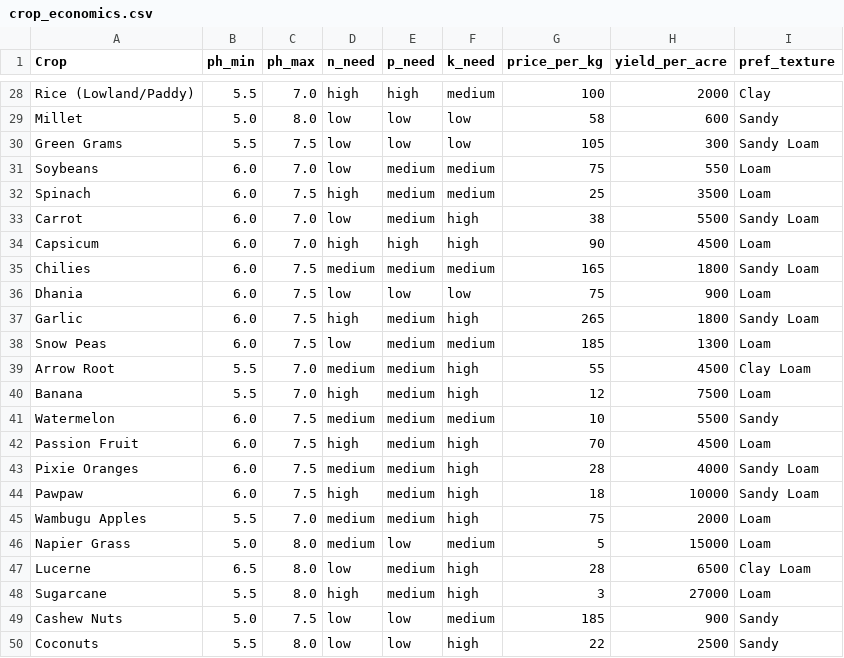
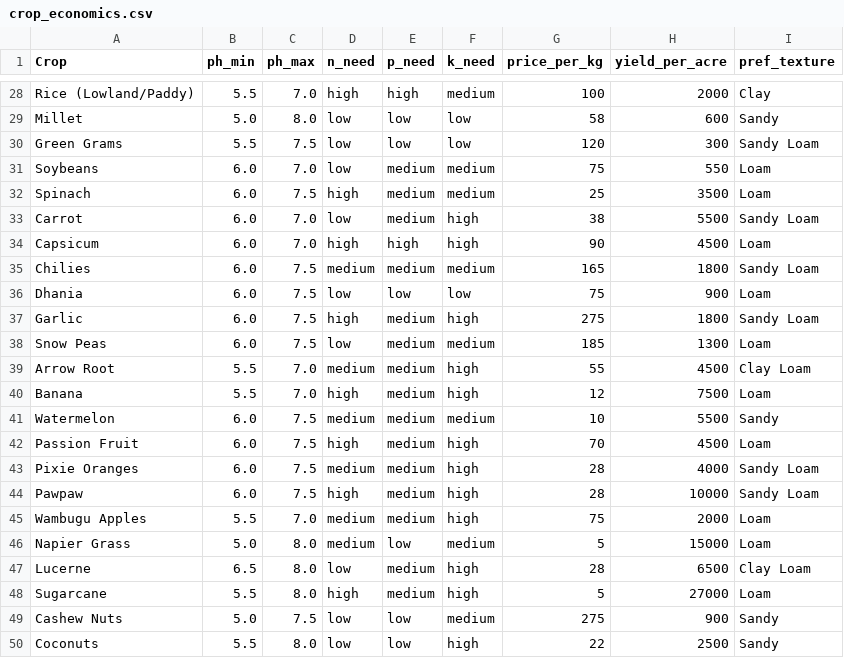
Before and after one commit to Polycar/shambaiq-app, a CSV file: src/data/crop_economics.csv, drawn as a sheet; only a part is shown, gaps mark what is left out; the diff covers the shown part only.

```diff
--- a/src/data/crop_economics.csv
+++ b/src/data/crop_economics.csv
@@ -29,3 +29,3 @@ Rice (Lowland/Paddy),5.5,7.0,high,high,medium,100,2000,Clay
 Millet,5.0,8.0,low,low,low,58,600,Sandy
-Green Grams,5.5,7.5,low,low,low,105,300,Sandy Loam
+Green Grams,5.5,7.5,low,low,low,120,300,Sandy Loam
 Soybeans,6.0,7.0,low,medium,medium,75,550,Loam
@@ -36,3 +36,3 @@ Chilies,6.0,7.5,medium,medium,medium,165,1800,Sandy Loam
 Dhania,6.0,7.5,low,low,low,75,900,Loam
-Garlic,6.0,7.5,high,medium,high,265,1800,Sandy Loam
+Garlic,6.0,7.5,high,medium,high,275,1800,Sandy Loam
 Snow Peas,6.0,7.5,low,medium,medium,185,1300,Loam
@@ -43,3 +43,3 @@ Passion Fruit,6.0,7.5,high,medium,high,70,4500,Loam
 Pixie Oranges,6.0,7.5,medium,medium,high,28,4000,Sandy Loam
-Pawpaw,6.0,7.5,high,medium,high,18,10000,Sandy Loam
+Pawpaw,6.0,7.5,high,medium,high,28,10000,Sandy Loam
 Wambugu Apples,5.5,7.0,medium,medium,high,75,2000,Loam
@@ -47,4 +47,4 @@ Napier Grass,5.0,8.0,medium,low,medium,5,15000,Loam
 Lucerne,6.5,8.0,low,medium,high,28,6500,Clay Loam
-Sugarcane,5.5,8.0,high,medium,high,3,27000,Loam
-Cashew Nuts,5.0,7.5,low,low,medium,185,900,Sandy
+Sugarcane,5.5,8.0,high,medium,high,5,27000,Loam
+Cashew Nuts,5.0,7.5,low,low,medium,275,900,Sandy
 Coconuts,5.5,8.0,low,low,high,22,2500,Sandy
```
Also changed, not shown: 13 edited cells elsewhere in this file.
